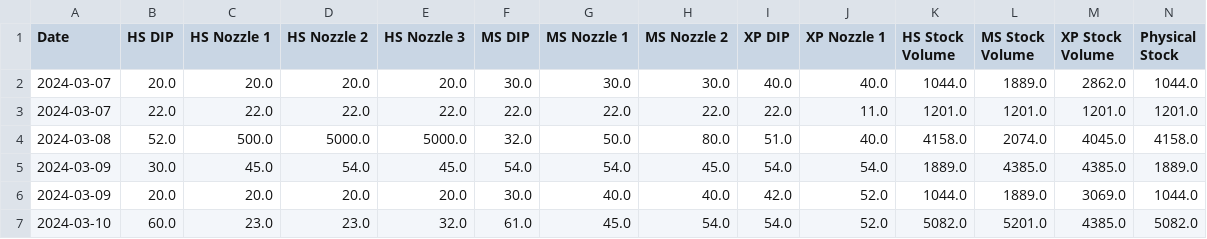
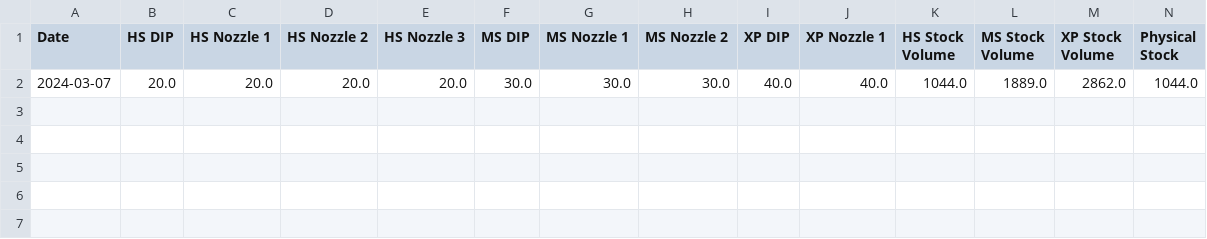
Before and after one commit to Tikam02/KSK-IOCL-ERP, a CSV file: data/data.csv, drawn as a sheet; only a part is shown; rows hold the shown columns only; the diff names each change by its address in the sheet, - before the commit and + after, or states it on an @@ line.

```diff
--- a/data/data.csv
+++ b/data/data.csv
-row 3: 2024-03-07 | 22.0 | 22.0 | 22.0 | 22.0 | 22.0 | 22.0 | 22.0 | 22.0 | 11.0 | 1201.0 | 1201.0 | 1201.0 | 1201.0
-row 4: 2024-03-08 | 52.0 | 500.0 | 5000.0 | 5000.0 | 32.0 | 50.0 | 80.0 | 51.0 | 40.0 | 4158.0 | 2074.0 | 4045.0 | 4158.0
-row 5: 2024-03-09 | 30.0 | 45.0 | 54.0 | 45.0 | 54.0 | 54.0 | 45.0 | 54.0 | 54.0 | 1889.0 | 4385.0 | 4385.0 | 1889.0
-row 6: 2024-03-09 | 20.0 | 20.0 | 20.0 | 20.0 | 30.0 | 40.0 | 40.0 | 42.0 | 52.0 | 1044.0 | 1889.0 | 3069.0 | 1044.0
-row 7: 2024-03-10 | 60.0 | 23.0 | 23.0 | 32.0 | 61.0 | 45.0 | 54.0 | 54.0 | 52.0 | 5082.0 | 5201.0 | 4385.0 | 5082.0
```
Also changed, not shown: data.csv, data/hs_data.csv, 9 other files.
